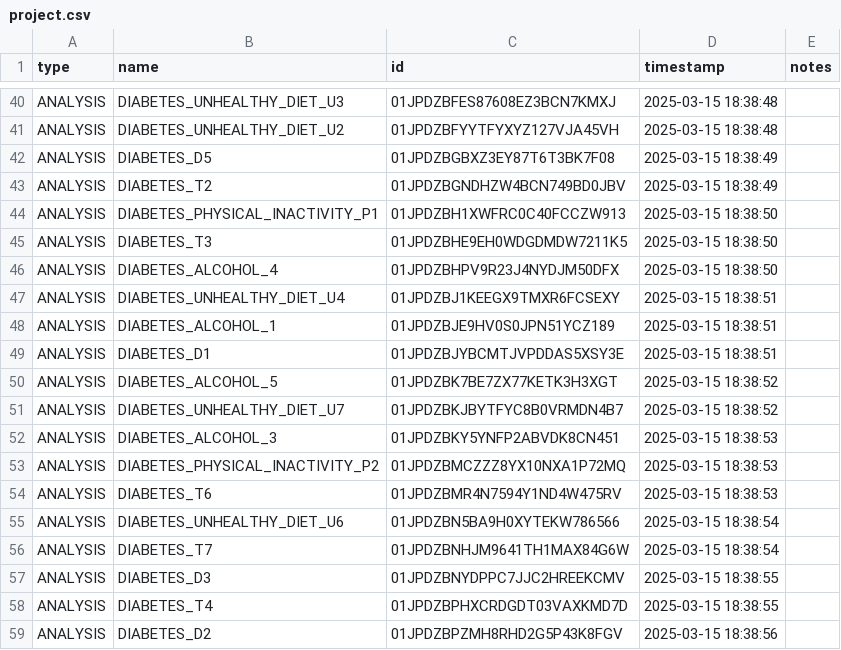
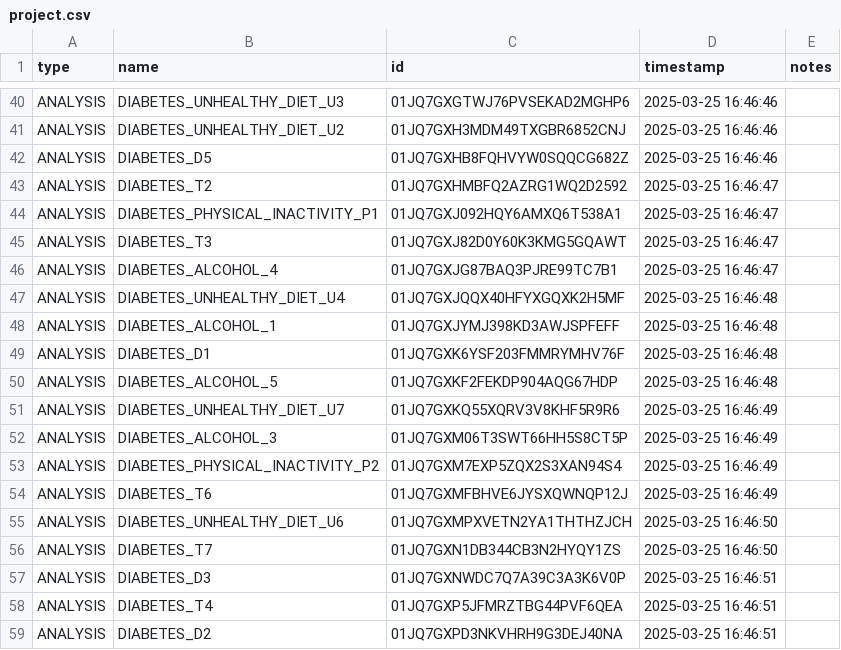
Before and after one commit to ForecastHealth/ncd-diabetes, a CSV file: project.csv, drawn as a sheet; only a part is shown, gaps mark what is left out; the diff covers the shown part only; the diff names each change by its address in the sheet, - before the commit and + after, or states it on an @@ line.

```diff
--- a/project.csv
+++ b/project.csv
-C40 (id): 01JPDZBFES87608EZ3BCN7KMXJ
+C40 (id): 01JQ7GXGTWJ76PVSEKAD2MGHP6
-D40:D41 (timestamp): 2025-03-15 18:38:48
+D40:D41 (timestamp): 2025-03-25 16:46:46
-C41 (id): 01JPDZBFYYTFYXYZ127VJA45VH
+C41 (id): 01JQ7GXH3MDM49TXGBR6852CNJ
-C42 (id): 01JPDZBGBXZ3EY87T6T3BK7F08
+C42 (id): 01JQ7GXHB8FQHVYW0SQQCG682Z
-D42 (timestamp): 2025-03-15 18:38:49
+D42 (timestamp): 2025-03-25 16:46:46
-C43 (id): 01JPDZBGNDHZW4BCN749BD0JBV
+C43 (id): 01JQ7GXHMBFQ2AZRG1WQ2D2592
-D43 (timestamp): 2025-03-15 18:38:49
+D43 (timestamp): 2025-03-25 16:46:47
-C44 (id): 01JPDZBH1XWFRC0C40FCCZW913
+C44 (id): 01JQ7GXJ092HQY6AMXQ6T538A1
-D44:D46 (timestamp): 2025-03-15 18:38:50
+D44:D46 (timestamp): 2025-03-25 16:46:47
-C45 (id): 01JPDZBHE9EH0WDGDMDW7211K5
+C45 (id): 01JQ7GXJ82D0Y60K3KMG5GQAWT
-C46 (id): 01JPDZBHPV9R23J4NYDJM50DFX
+C46 (id): 01JQ7GXJG87BAQ3PJRE99TC7B1
-C47 (id): 01JPDZBJ1KEEGX9TMXR6FCSEXY
+C47 (id): 01JQ7GXJQQX40HFYXGQXK2H5MF
-D47:D49 (timestamp): 2025-03-15 18:38:51
+D47:D49 (timestamp): 2025-03-25 16:46:48
-C48 (id): 01JPDZBJE9HV0S0JPN51YCZ189
+C48 (id): 01JQ7GXJYMJ398KD3AWJSPFEFF
-C49 (id): 01JPDZBJYBCMTJVPDDAS5XSY3E
+C49 (id): 01JQ7GXK6YSF203FMMRYMHV76F
-C50 (id): 01JPDZBK7BE7ZX77KETK3H3XGT
+C50 (id): 01JQ7GXKF2FEKDP904AQG67HDP
-D50 (timestamp): 2025-03-15 18:38:52
+D50 (timestamp): 2025-03-25 16:46:48
-C51 (id): 01JPDZBKJBYTFYC8B0VRMDN4B7
+C51 (id): 01JQ7GXKQ55XQRV3V8KHF5R9R6
-D51 (timestamp): 2025-03-15 18:38:52
+D51 (timestamp): 2025-03-25 16:46:49
-C52 (id): 01JPDZBKY5YNFP2ABVDK8CN451
+C52 (id): 01JQ7GXM06T3SWT66HH5S8CT5P
-D52:D54 (timestamp): 2025-03-15 18:38:53
+D52:D54 (timestamp): 2025-03-25 16:46:49
-C53 (id): 01JPDZBMCZZZ8YX10NXA1P72MQ
+C53 (id): 01JQ7GXM7EXP5ZQX2S3XAN94S4
-C54 (id): 01JPDZBMR4N7594Y1ND4W475RV
+C54 (id): 01JQ7GXMFBHVE6JYSXQWNQP12J
-C55 (id): 01JPDZBN5BA9H0XYTEKW786566
+C55 (id): 01JQ7GXMPXVETN2YA1THTHZJCH
-D55:D56 (timestamp): 2025-03-15 18:38:54
+D55:D56 (timestamp): 2025-03-25 16:46:50
-C56 (id): 01JPDZBNHJM9641TH1MAX84G6W
+C56 (id): 01JQ7GXN1DB344CB3N2HYQY1ZS
-C57 (id): 01JPDZBNYDPPC7JJC2HREEKCMV
+C57 (id): 01JQ7GXNWDC7Q7A39C3A3K6V0P
-D57:D58 (timestamp): 2025-03-15 18:38:55
+D57:D58 (timestamp): 2025-03-25 16:46:51
-C58 (id): 01JPDZBPHXCRDGDT03VAXKMD7D
+C58 (id): 01JQ7GXP5JFMRZTBG44PVF6QEA
-C59 (id): 01JPDZBPZMH8RHD2G5P43K8FGV
+C59 (id): 01JQ7GXPD3NKVHRH9G3DEJ40NA
-D59 (timestamp): 2025-03-15 18:38:56
+D59 (timestamp): 2025-03-25 16:46:51
```
Also changed, not shown: 79 edited cells elsewhere in this file.
